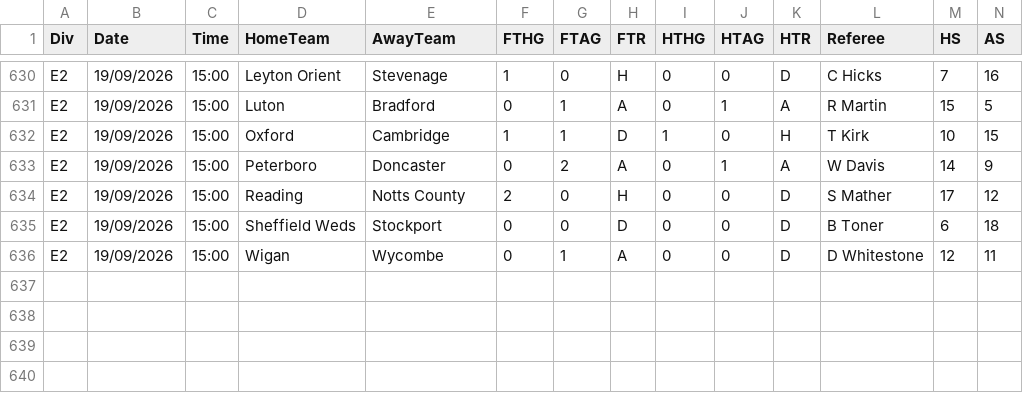
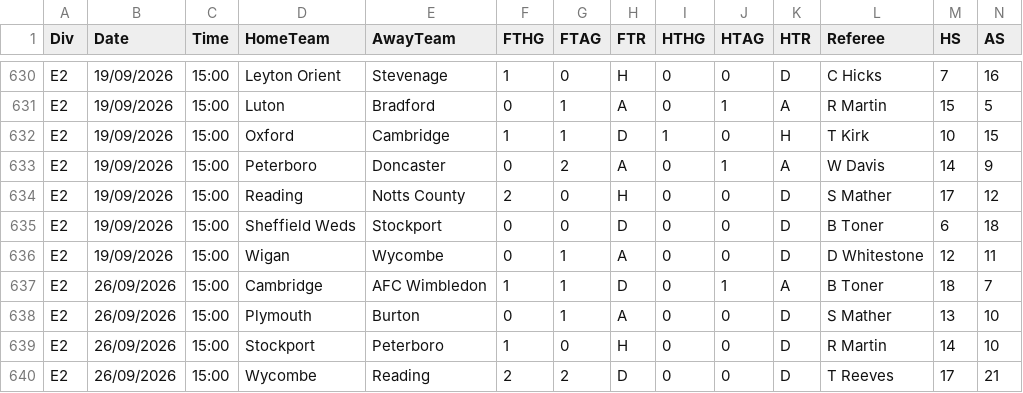
Before and after one commit to georgecharlesworth5-sudo/footystatpack, a CSV file: data/E2.csv, drawn as a sheet; only a part is shown, gaps mark what is left out; rows hold the shown columns only; the diff names each change by its address in the sheet, - before the commit and + after, or states it on an @@ line.

```diff
--- a/data/E2.csv
+++ b/data/E2.csv
+row 637: E2 | 26/09/2026 | 15:00 | Cambridge | AFC Wimbledon | 1 | 1 | D | 0 | 1 | A | B Toner | 18 | 7
+row 638: E2 | 26/09/2026 | 15:00 | Plymouth | Burton | 0 | 1 | A | 0 | 0 | D | S Mather | 13 | 10
+row 639: E2 | 26/09/2026 | 15:00 | Stockport | Peterboro | 1 | 0 | H | 0 | 0 | D | R Martin | 14 | 10
+row 640: E2 | 26/09/2026 | 15:00 | Wycombe | Reading | 2 | 2 | D | 0 | 0 | D | T Reeves | 17 | 21
```
Also changed, not shown: bets_log.csv, data/E3.csv, 3 other files.
